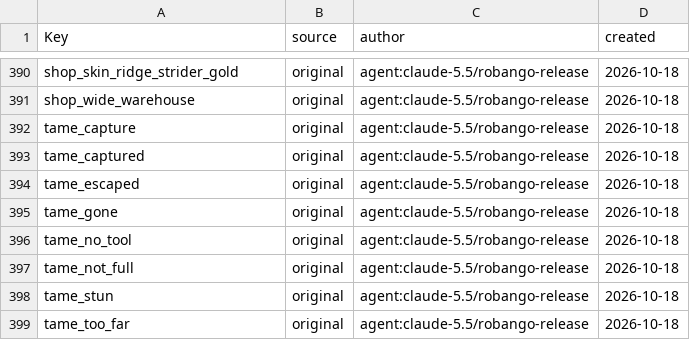
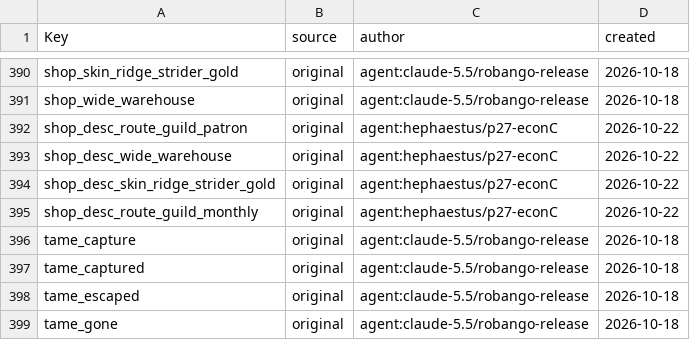
Before and after one commit to Indosaram/roblox_forge, a CSV file: games/robango-island/locale/provenance.csv, drawn as a sheet; only a part is shown, gaps mark what is left out; the shorter side is filled out with more unchanged rows; the diff names each change by its address in the sheet, - before the commit and + after, or states it on an @@ line.

```diff
--- a/games/robango-island/locale/provenance.csv
+++ b/games/robango-island/locale/provenance.csv
+row 392: shop_desc_route_guild_patron | original | agent:hephaestus/p27-econC | 2026-10-22
+row 393: shop_desc_wide_warehouse | original | agent:hephaestus/p27-econC | 2026-10-22
+row 394: shop_desc_skin_ridge_strider_gold | original | agent:hephaestus/p27-econC | 2026-10-22
+row 395: shop_desc_route_guild_monthly | original | agent:hephaestus/p27-econC | 2026-10-22
```
Also changed, not shown: games/robango-island/locale/strings.csv, 35 other files.
